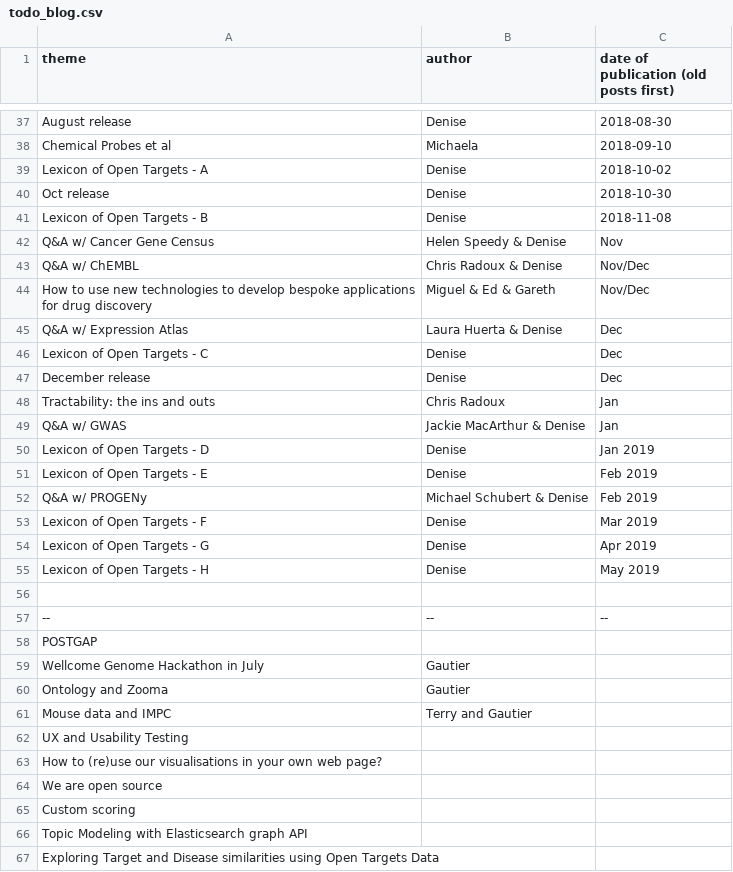
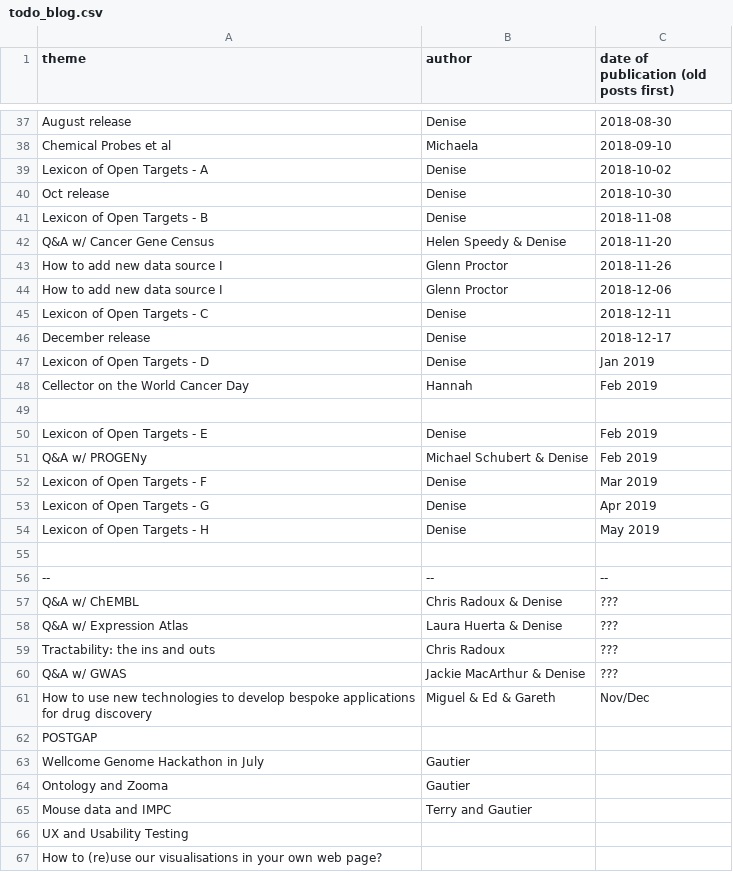
Before and after one commit to emcdonagh-OT/outreach, a CSV file: todo_blog.csv, drawn as a sheet; only a part is shown, gaps mark what is left out; the shorter side is filled out with more unchanged rows.

Commit message:
Update todo_blog.csv

```diff
--- a/todo_blog.csv
+++ b/todo_blog.csv
@@ -41,11 +41,10 @@ Oct release,Denise,2018-10-30,
 Lexicon of Open Targets - B,Denise,2018-11-08,
-Q&A w/ Cancer Gene Census, Helen Speedy & Denise,Nov,
-Q&A w/ ChEMBL,Chris Radoux & Denise,Nov/Dec,
-How to use new technologies to develop bespoke applications for drug discovery,Miguel & Ed & Gareth,Nov/Dec,
-Q&A w/ Expression Atlas,Laura Huerta & Denise,Dec,
-Lexicon of Open Targets - C,Denise,Dec,
-December release,Denise,Dec,
-Tractability: the ins and outs,Chris Radoux,Jan,
-Q&A w/ GWAS, Jackie MacArthur & Denise,Jan,
+Q&A w/ Cancer Gene Census, Helen Speedy & Denise,2018-11-20,
+How to add new data source I, Glenn Proctor,2018-11-26,
+How to add new data source I, Glenn Proctor,2018-12-06,
+Lexicon of Open Targets - C,Denise,2018-12-11,
+December release,Denise,2018-12-17,
 Lexicon of Open Targets - D,Denise,Jan 2019,
+Cellector on the World Cancer Day,Hannah,Feb 2019,
+
 Lexicon of Open Targets - E,Denise,Feb 2019,
@@ -57,2 +56,7 @@ Lexicon of Open Targets - H,Denise,May 2019,
 --,--,--,
+Q&A w/ ChEMBL,Chris Radoux & Denise,???,
+Q&A w/ Expression Atlas,Laura Huerta & Denise,???,
+Tractability: the ins and outs,Chris Radoux,???,
+Q&A w/ GWAS, Jackie MacArthur & Denise,???,
+How to use new technologies to develop bespoke applications for drug discovery,Miguel & Ed & Gareth,Nov/Dec,
 POSTGAP,,,
```
